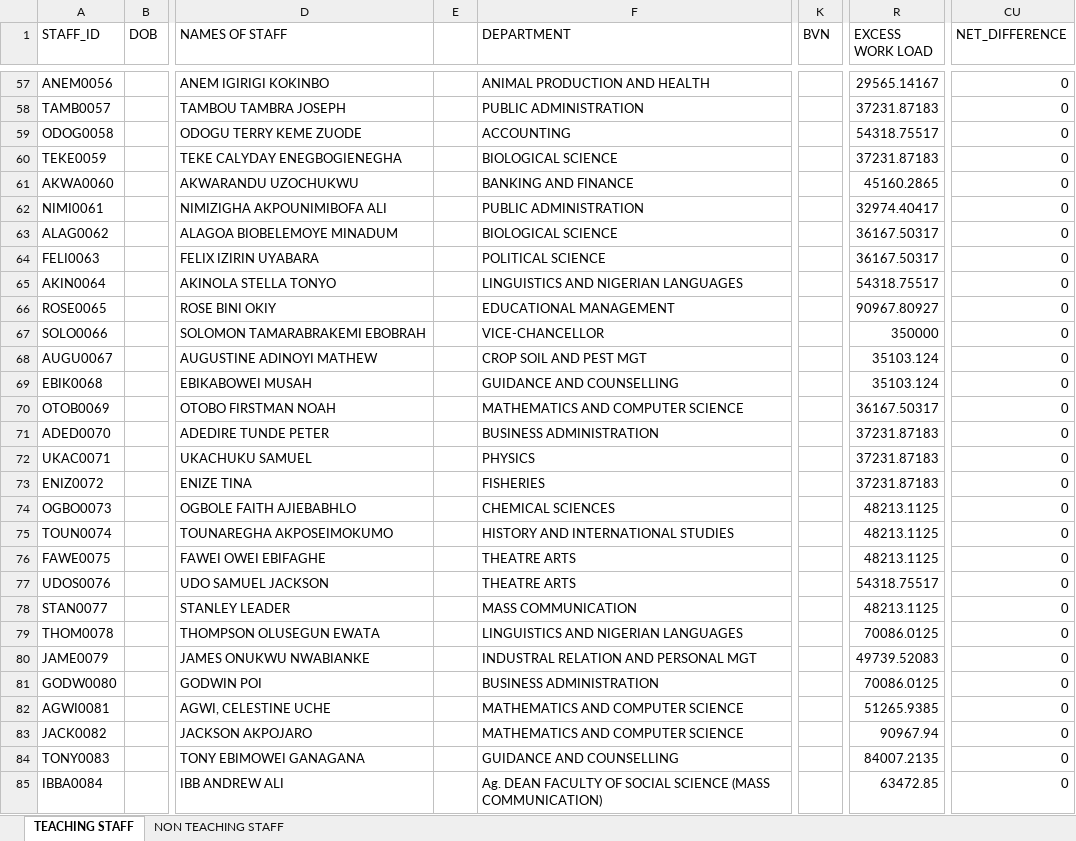
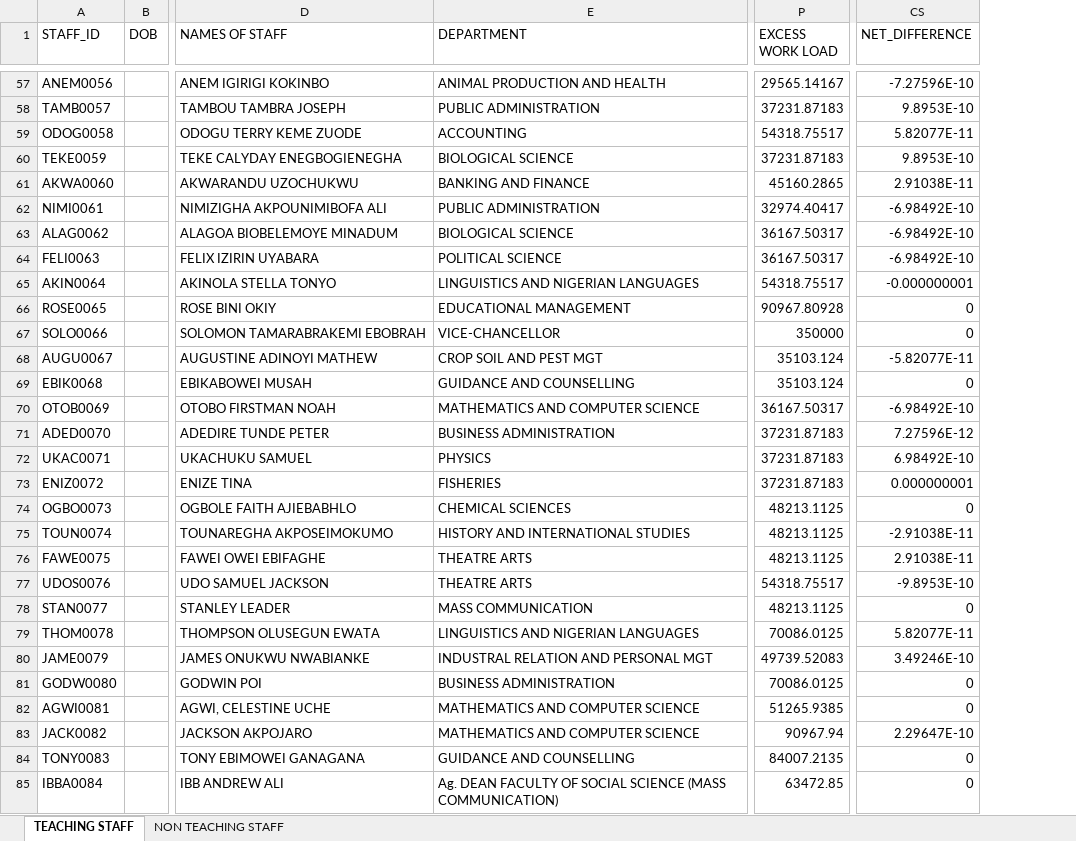
Before and after one commit to x17green/uoa-printer, an Excel workbook: docs/data/PAYROLL_TEMPLATE_WITH_DOB_AND_CALCULATIONS.xlsx, sheet TEACHING STAFF, drawn as a sheet; only a part is shown, gaps mark what is left out; values as stored, in another font and other column widths than the file's, no borders; removed rows and columns are numbered as before the commit, all else as after; the diff covers the shown part only; the diff names each change by its address in the sheet, - before the commit and + after, or states it on an @@ line.

```diff
--- a/docs/data/PAYROLL_TEMPLATE_WITH_DOB_AND_CALCULATIONS.xlsx (sheet TEACHING STAFF)
+++ b/docs/data/PAYROLL_TEMPLATE_WITH_DOB_AND_CALCULATIONS.xlsx (sheet TEACHING STAFF)
-column E, empty
-column K (BVN), empty
-CS57 (NET_DIFFERENCE): 0
+CS57 (NET_DIFFERENCE): -7.27596E-10
-CS58 (NET_DIFFERENCE): 0
+CS58 (NET_DIFFERENCE): 9.8953E-10
-CS59 (NET_DIFFERENCE): 0
+CS59 (NET_DIFFERENCE): 5.82077E-11
-CS60 (NET_DIFFERENCE): 0
+CS60 (NET_DIFFERENCE): 9.8953E-10
-CS61 (NET_DIFFERENCE): 0
+CS61 (NET_DIFFERENCE): 2.91038E-11
-CS62:CS64 (NET_DIFFERENCE): 0
+CS62:CS64 (NET_DIFFERENCE): -6.98492E-10
-CS65 (NET_DIFFERENCE): 0
+CS65 (NET_DIFFERENCE): -0.000000001
-P66 (EXCESS WORK LOAD): 90967.80927
+P66 (EXCESS WORK LOAD): 90967.80928
-CS68 (NET_DIFFERENCE): 0
+CS68 (NET_DIFFERENCE): -5.82077E-11
-CS70 (NET_DIFFERENCE): 0
+CS70 (NET_DIFFERENCE): -6.98492E-10
-CS71 (NET_DIFFERENCE): 0
+CS71 (NET_DIFFERENCE): 7.27596E-12
-CS72 (NET_DIFFERENCE): 0
+CS72 (NET_DIFFERENCE): 6.98492E-10
-CS73 (NET_DIFFERENCE): 0
+CS73 (NET_DIFFERENCE): 0.000000001
-CS75 (NET_DIFFERENCE): 0
+CS75 (NET_DIFFERENCE): -2.91038E-11
-CS76 (NET_DIFFERENCE): 0
+CS76 (NET_DIFFERENCE): 2.91038E-11
-CS77 (NET_DIFFERENCE): 0
+CS77 (NET_DIFFERENCE): -9.8953E-10
-CS79 (NET_DIFFERENCE): 0
+CS79 (NET_DIFFERENCE): 5.82077E-11
-CS80 (NET_DIFFERENCE): 0
+CS80 (NET_DIFFERENCE): 3.49246E-10
-CS83 (NET_DIFFERENCE): 0
+CS83 (NET_DIFFERENCE): 2.29647E-10
```
Also changed, not shown: 189 edited cells elsewhere in this sheet, sheet NON TEACHING STAFF, 48 other files.
